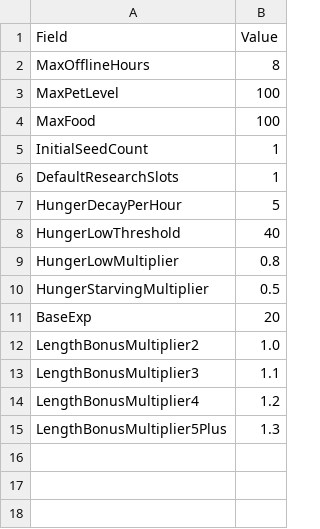
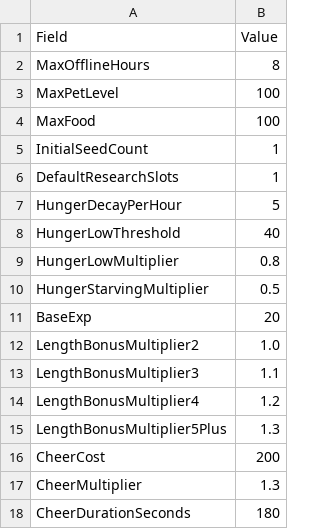
Before and after one commit to LENIA312/MojiPet, a CSV file: Assets/MasterData/GameBalanceMaster.csv, drawn as a sheet.

```diff
--- a/Assets/MasterData/GameBalanceMaster.csv
+++ b/Assets/MasterData/GameBalanceMaster.csv
@@ -15 +15,4 @@ LengthBonusMultiplier4,1.2
 LengthBonusMultiplier5Plus,1.3
+CheerCost,200
+CheerMultiplier,1.3
+CheerDurationSeconds,180
```
Also changed, not shown: 11 other files.
